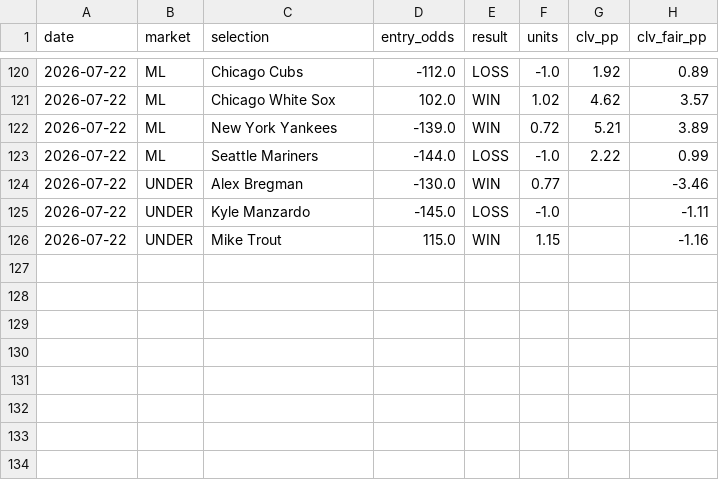
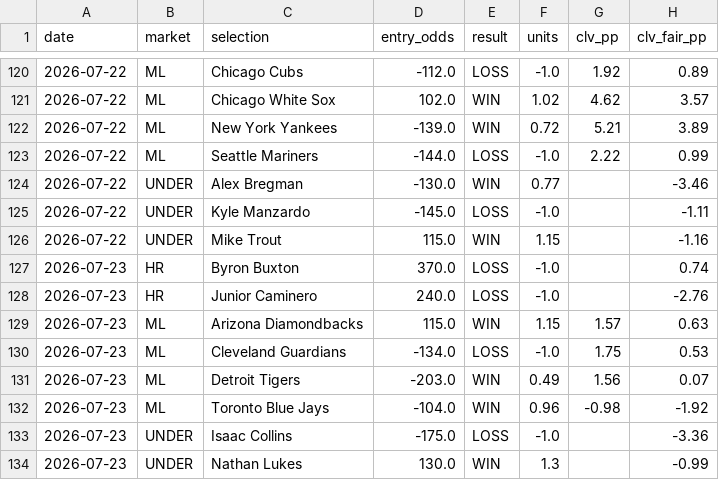
Before and after one commit to FifthHouseBets/Ledger, a CSV file: ledger.csv, drawn as a sheet; only a part is shown, gaps mark what is left out; the diff names each change by its address in the sheet, - before the commit and + after, or states it on an @@ line.

Commit message:
Ledger update: 2026-07-23 (133 picks total)

```diff
--- a/ledger.csv
+++ b/ledger.csv
+row 127: 2026-07-23 | HR | Byron Buxton | 370.0 | LOSS | -1.0 |  | 0.74
+row 128: 2026-07-23 | HR | Junior Caminero | 240.0 | LOSS | -1.0 |  | -2.76
+row 129: 2026-07-23 | ML | Arizona Diamondbacks | 115.0 | WIN | 1.15 | 1.57 | 0.63
+row 130: 2026-07-23 | ML | Cleveland Guardians | -134.0 | LOSS | -1.0 | 1.75 | 0.53
+row 131: 2026-07-23 | ML | Detroit Tigers | -203.0 | WIN | 0.49 | 1.56 | 0.07
+row 132: 2026-07-23 | ML | Toronto Blue Jays | -104.0 | WIN | 0.96 | -0.98 | -1.92
+row 133: 2026-07-23 | UNDER | Isaac Collins | -175.0 | LOSS | -1.0 |  | -3.36
+row 134: 2026-07-23 | UNDER | Nathan Lukes | 130.0 | WIN | 1.3 |  | -0.99
```
Also changed, not shown: 1 other file.
